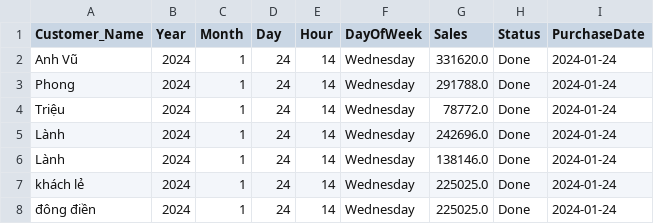
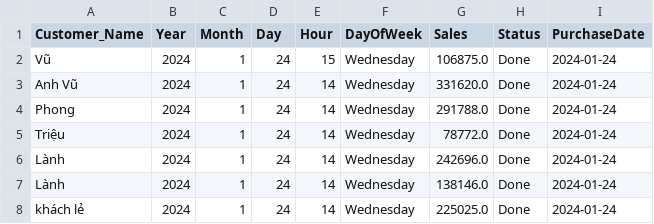
Before and after one commit to johntrinhnhat/72-Billiards-Club, a CSV file: kioviet.csv, drawn as a sheet; only a part is shown; the shorter side is filled out with more unchanged rows; the diff names each change by its address in the sheet, - before the commit and + after, or states it on an @@ line.

```diff
--- a/kioviet.csv
+++ b/kioviet.csv
+row 2: Vũ | 2024 | 1 | 24 | 15 | Wednesday | 106875.0 | Done | 2024-01-24
```
Also changed, not shown: kioviet_customer.csv.
